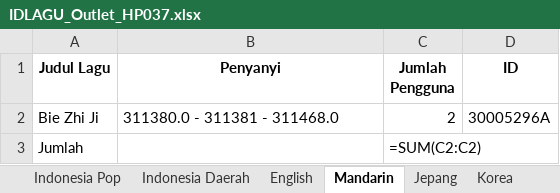
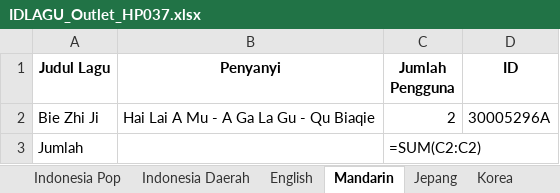
Before and after one commit to FerryJulyo/Top-Hit-Generator, an Excel workbook: 07. JULI/hasil/IDLAGU_Outlet_HP037.xlsx, sheet Mandarin, drawn as a sheet; values as stored, in another font and other column widths than the file's, no borders; formulas without a stored value are shown as written; the diff names each change by its address in the sheet, - before the commit and + after, or states it on an @@ line.

```diff
--- a/07. JULI/hasil/IDLAGU_Outlet_HP037.xlsx (sheet Mandarin)
+++ b/07. JULI/hasil/IDLAGU_Outlet_HP037.xlsx (sheet Mandarin)
-B2 (Penyanyi): 311380.0 - 311381 - 311468.0
+B2 (Penyanyi): Hai Lai A Mu - A Ga La Gu - Qu Biaqie
```
Also changed, not shown: sheet Korea, sheet Lain-Lain, sheet Jepang, 07. JULI/hasil/IDLAGU_ALL.xlsx, 07. JULI/hasil/IDLAGU_Outlet_HP038.xlsx, 3 other files.
